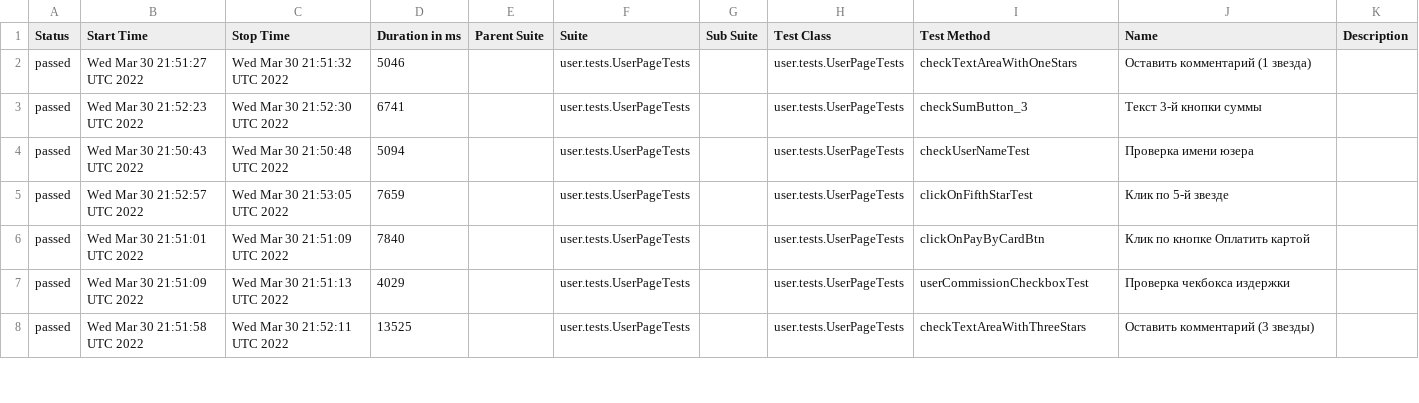
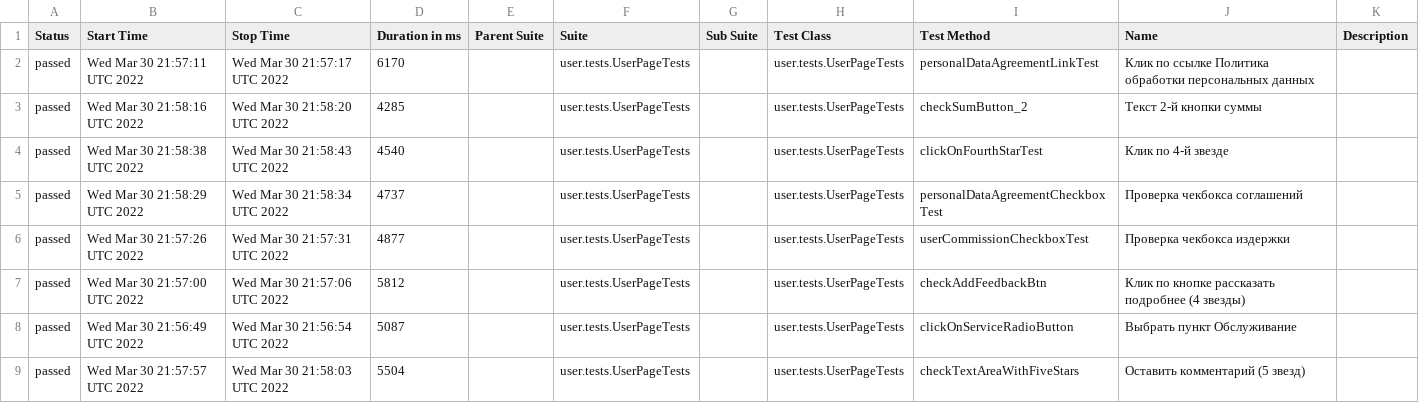
Before and after one commit to AntonovArtur/Web-UI, a CSV file: docs/allure-maven-plugin/data/suites.csv, drawn as a sheet; only a part is shown; the diff covers the shown part only.

Commit message:
Deploying to test from master 7626cbff59ecef6af652765782242c27f8491934

```diff
--- a/docs/allure-maven-plugin/data/suites.csv
+++ b/docs/allure-maven-plugin/data/suites.csv
@@ -1,8 +1,9 @@
 "Status","Start Time","Stop Time","Duration in ms","Parent Suite","Suite","Sub Suite","Test Class","Test Method","Name","Description"
-"passed","Wed Mar 30 21:51:27 UTC 2022","Wed Mar 30 21:51:32 UTC 2022","5046","","user.tests.UserPageTests","","user.tests.UserPageTests","checkTextAreaWithOneStars","Оставить комментарий (1 звездa)",""
-"passed","Wed Mar 30 21:52:23 UTC 2022","Wed Mar 30 21:52:30 UTC 2022","6741","","user.tests.UserPageTests","","user.tests.UserPageTests","checkSumButton_3","Текст 3-й кнопки суммы",""
-"passed","Wed Mar 30 21:50:43 UTC 2022","Wed Mar 30 21:50:48 UTC 2022","5094","","user.tests.UserPageTests","","user.tests.UserPageTests","checkUserNameTest","Проверка имени юзера",""
-"passed","Wed Mar 30 21:52:57 UTC 2022","Wed Mar 30 21:53:05 UTC 2022","7659","","user.tests.UserPageTests","","user.tests.UserPageTests","clickOnFifthStarTest","Клик по 5-й звезде",""
-"passed","Wed Mar 30 21:51:01 UTC 2022","Wed Mar 30 21:51:09 UTC 2022","7840","","user.tests.UserPageTests","","user.tests.UserPageTests","clickOnPayByCardBtn","Клик по кнопке Оплатить картой",""
-"passed","Wed Mar 30 21:51:09 UTC 2022","Wed Mar 30 21:51:13 UTC 2022","4029","","user.tests.UserPageTests","","user.tests.UserPageTests","userCommissionCheckboxTest","Проверка чекбокса издержки",""
-"passed","Wed Mar 30 21:51:58 UTC 2022","Wed Mar 30 21:52:11 UTC 2022","13525","","user.tests.UserPageTests","","user.tests.UserPageTests","checkTextAreaWithThreeStars","Оставить комментарий (3 звезды)",""
+"passed","Wed Mar 30 21:57:11 UTC 2022","Wed Mar 30 21:57:17 UTC 2022","6170","","user.tests.UserPageTests","","user.tests.UserPageTests","personalDataAgreementLinkTest","Клик по ссылке Политика обработки персональных данных",""
+"passed","Wed Mar 30 21:58:16 UTC 2022","Wed Mar 30 21:58:20 UTC 2022","4285","","user.tests.UserPageTests","","user.tests.UserPageTests","checkSumButton_2","Текст 2-й кнопки суммы",""
+"passed","Wed Mar 30 21:58:38 UTC 2022","Wed Mar 30 21:58:43 UTC 2022","4540","","user.tests.UserPageTests","","user.tests.UserPageTests","clickOnFourthStarTest","Клик по 4-й звезде",""
+"passed","Wed Mar 30 21:58:29 UTC 2022","Wed Mar 30 21:58:34 UTC 2022","4737","","user.tests.UserPageTests","","user.tests.UserPageTests","personalDataAgreementCheckboxTest","Проверка чекбокса соглашений",""
+"passed","Wed Mar 30 21:57:26 UTC 2022","Wed Mar 30 21:57:31 UTC 2022","4877","","user.tests.UserPageTests","","user.tests.UserPageTests","userCommissionCheckboxTest","Проверка чекбокса издержки",""
+"passed","Wed Mar 30 21:57:00 UTC 2022","Wed Mar 30 21:57:06 UTC 2022","5812","","user.tests.UserPageTests","","user.tests.UserPageTests","checkAddFeedbackBtn","Клик по кнопке рассказать подробнее (4 звезды)",""
+"passed","Wed Mar 30 21:56:49 UTC 2022","Wed Mar 30 21:56:54 UTC 2022","5087","","user.tests.UserPageTests","","user.tests.UserPageTests","clickOnServiceRadioButton","Выбрать пункт Обслуживание",""
+"passed","Wed Mar 30 21:57:57 UTC 2022","Wed Mar 30 21:58:03 UTC 2022","5504","","user.tests.UserPageTests","","user.tests.UserPageTests","checkTextAreaWithFiveStars","Оставить комментарий (5 звезд)",""
```
Also changed, not shown: 4 added rows, 5 removed rows and 67 edited cells elsewhere in this file, 53 other files.
